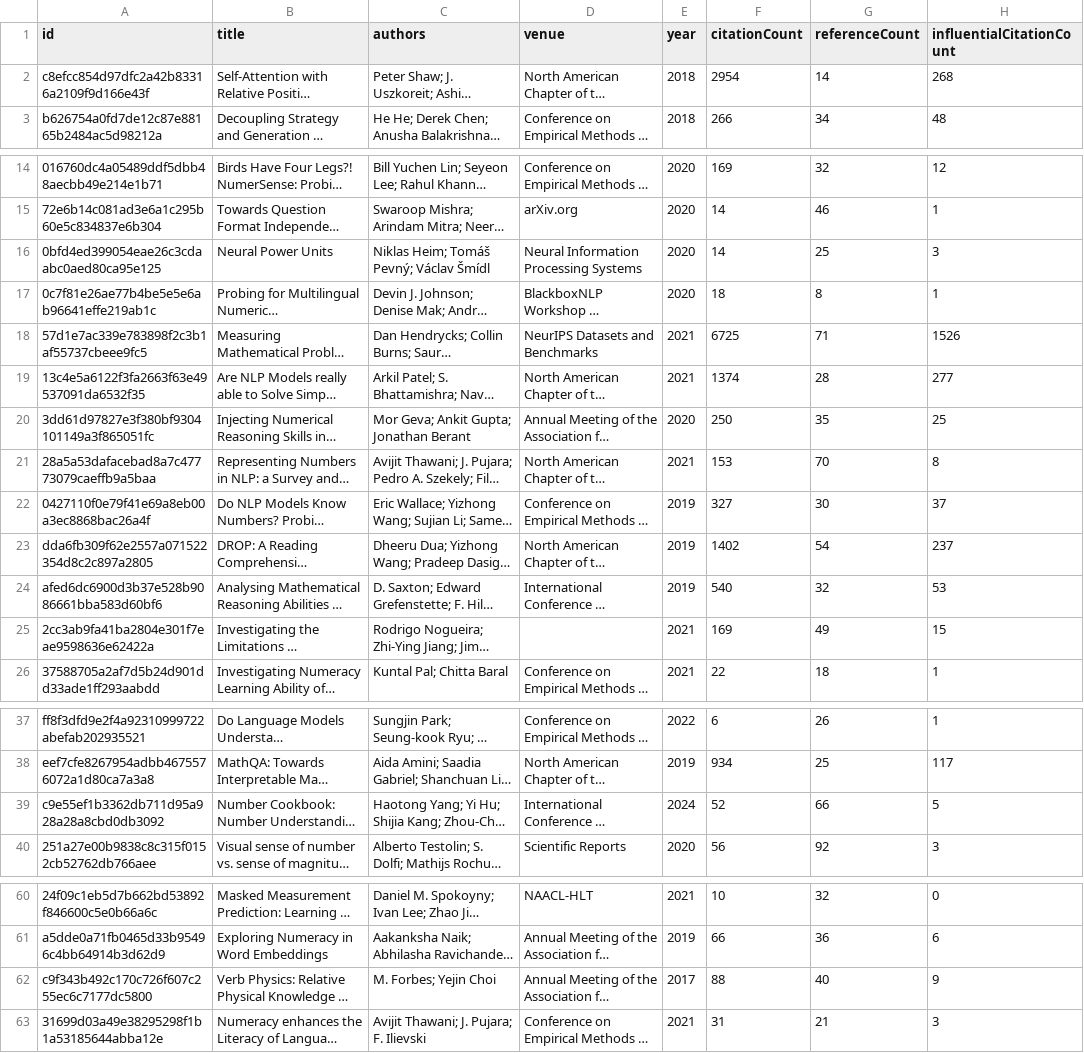
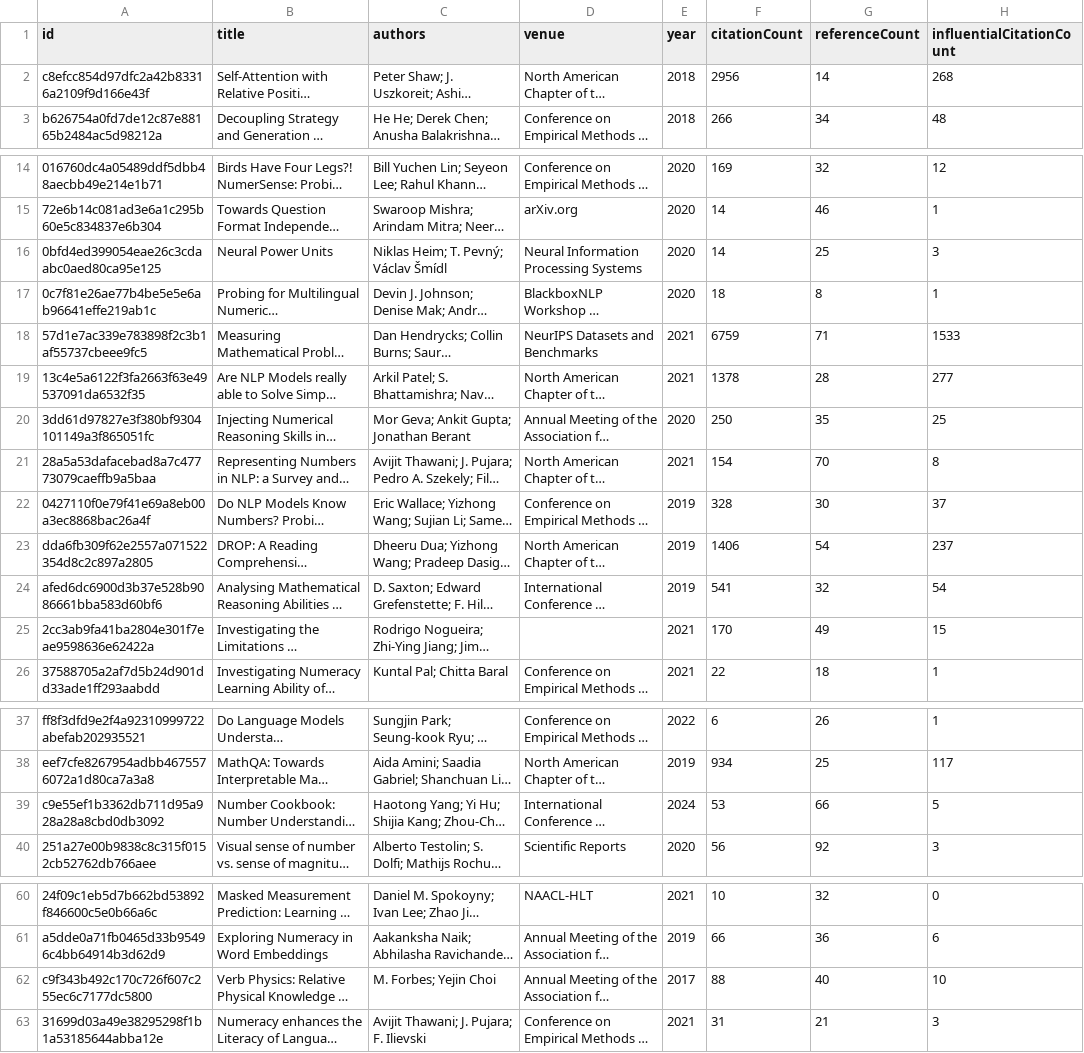
Before and after one commit to avijit-thawani/numeracy-in-nlp, a CSV file: data/core.csv, drawn as a sheet; only a part is shown, gaps mark what is left out; long unchanged cells end in …; the diff names each change by its address in the sheet, - before the commit and + after, or states it on an @@ line.

```diff
--- a/data/core.csv
+++ b/data/core.csv
-F2 (citationCount): 2954
+F2 (citationCount): 2956
-C16 (authors): Niklas Heim; Tomáš Pevný; Václav Šmídl
+C16 (authors): Niklas Heim; T. Pevný; Václav Šmídl
-F18 (citationCount): 6725
+F18 (citationCount): 6759
-H18 (influentialCitationCount): 1526
+H18 (influentialCitationCount): 1533
-F19 (citationCount): 1374
+F19 (citationCount): 1378
-F21 (citationCount): 153
+F21 (citationCount): 154
-F22 (citationCount): 327
+F22 (citationCount): 328
-F23 (citationCount): 1402
+F23 (citationCount): 1406
-F24 (citationCount): 540
+F24 (citationCount): 541
-H24 (influentialCitationCount): 53
+H24 (influentialCitationCount): 54
-F25 (citationCount): 169
+F25 (citationCount): 170
-F39 (citationCount): 52
+F39 (citationCount): 53
-H62 (influentialCitationCount): 9
+H62 (influentialCitationCount): 10
```
Also changed, not shown: 12 other files.
